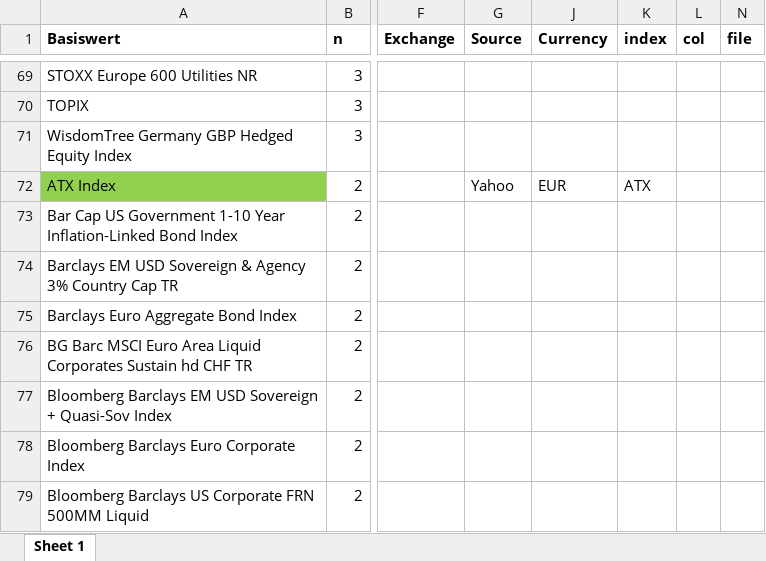
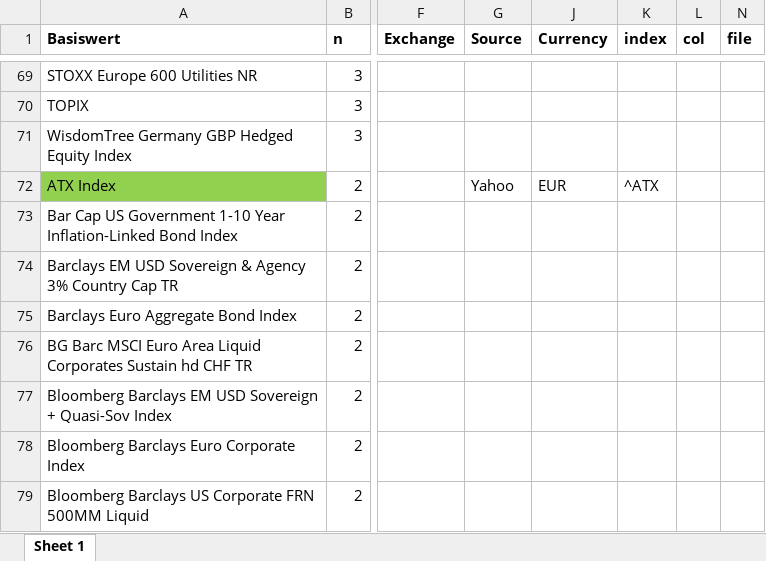
Before and after one commit to mgei/investable_indices, an Excel workbook: Basiswerte.xlsx, sheet Sheet 1, drawn as a sheet; only a part is shown, gaps mark what is left out; values as stored, in another font and other column widths than the file's, no borders; conditional formats not drawn; the diff names each change by its address in the sheet, - before the commit and + after, or states it on an @@ line.

Commit message:
load data

```diff
--- a/Basiswerte.xlsx (sheet Sheet 1)
+++ b/Basiswerte.xlsx (sheet Sheet 1)
-K72 (index): ATX
+K72 (index): ^ATX
```
Also changed, not shown: 4 other files.
